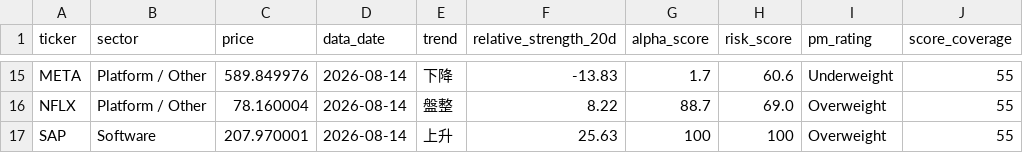
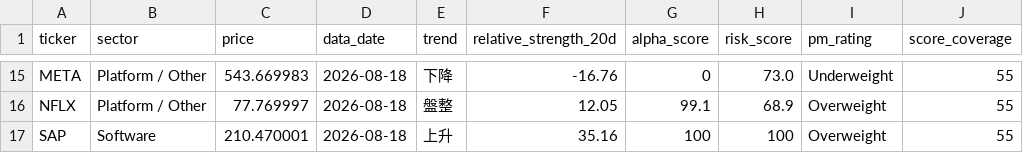
Before and after one commit to CharlesSunDATA/data_analyst_financial-report, a CSV file: data/watchlist.csv, drawn as a sheet; only a part is shown, gaps mark what is left out; the diff covers the shown part only; the diff names each change by its address in the sheet, - before the commit and + after, or states it on an @@ line.

```diff
--- a/data/watchlist.csv
+++ b/data/watchlist.csv
-C15 (price): 589.849976
+C15 (price): 543.669983
-D15:D17 (data_date): 2026-08-14
+D15:D17 (data_date): 2026-08-18
-F15 (relative_strength_20d): -13.83
+F15 (relative_strength_20d): -16.76
-G15 (alpha_score): 1.7
+G15 (alpha_score): 0
-H15 (risk_score): 60.6
+H15 (risk_score): 73.0
-C16 (price): 78.160004
+C16 (price): 77.769997
-F16 (relative_strength_20d): 8.22
+F16 (relative_strength_20d): 12.05
-G16 (alpha_score): 88.7
+G16 (alpha_score): 99.1
-H16 (risk_score): 69.0
+H16 (risk_score): 68.9
-C17 (price): 207.970001
+C17 (price): 210.470001
-F17 (relative_strength_20d): 25.63
+F17 (relative_strength_20d): 35.16
```
Also changed, not shown: 77 edited cells elsewhere in this file, data/price_history.csv, data/sector_rotation.csv, 3 other files.
